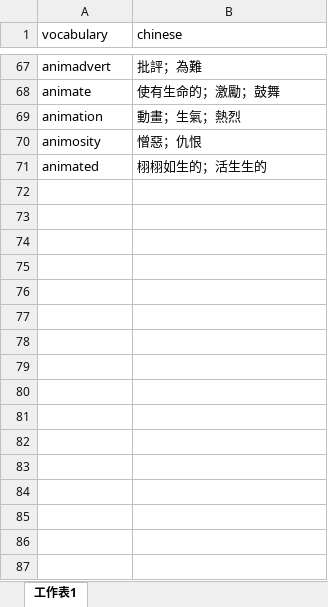
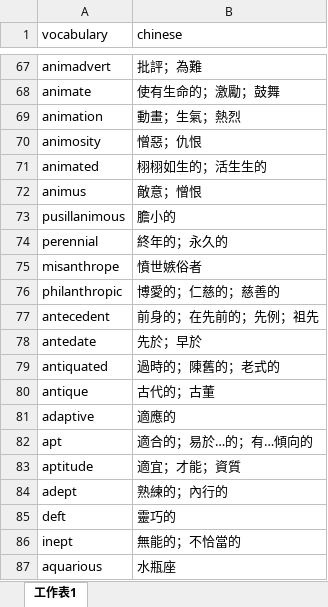
Before and after one commit to casperliuliuliu/LearnFast, an Excel workbook: mason2000.xlsx, sheet 工作表1, drawn as a sheet; only a part is shown, gaps mark what is left out; values as stored, in another font and other column widths than the file's, no borders; the diff names each change by its address in the sheet, - before the commit and + after, or states it on an @@ line.

Commit message:
Vocabulary update

```diff
--- a/mason2000.xlsx (sheet 工作表1)
+++ b/mason2000.xlsx (sheet 工作表1)
+row 72: animus | 敵意；憎恨
+row 73: pusillanimous | 膽小的
+row 74: perennial | 終年的；永久的
+row 75: misanthrope | 憤世嫉俗者
+row 76: philanthropic | 博愛的；仁慈的；慈善的
+row 77: antecedent | 前身的；在先前的；先例；祖先
+row 78: antedate | 先於；早於
+row 79: antiquated | 過時的；陳舊的；老式的
+row 80: antique | 古代的；古董
+row 81: adaptive | 適應的
+row 82: apt | 適合的；易於…的；有…傾向的
+row 83: aptitude | 適宜；才能；資質
+row 84: adept | 熟練的；內行的
+row 85: deft | 靈巧的
+row 86: inept | 無能的；不恰當的
+row 87: aquarious | 水瓶座
```
Also changed, not shown: 1 other file.
